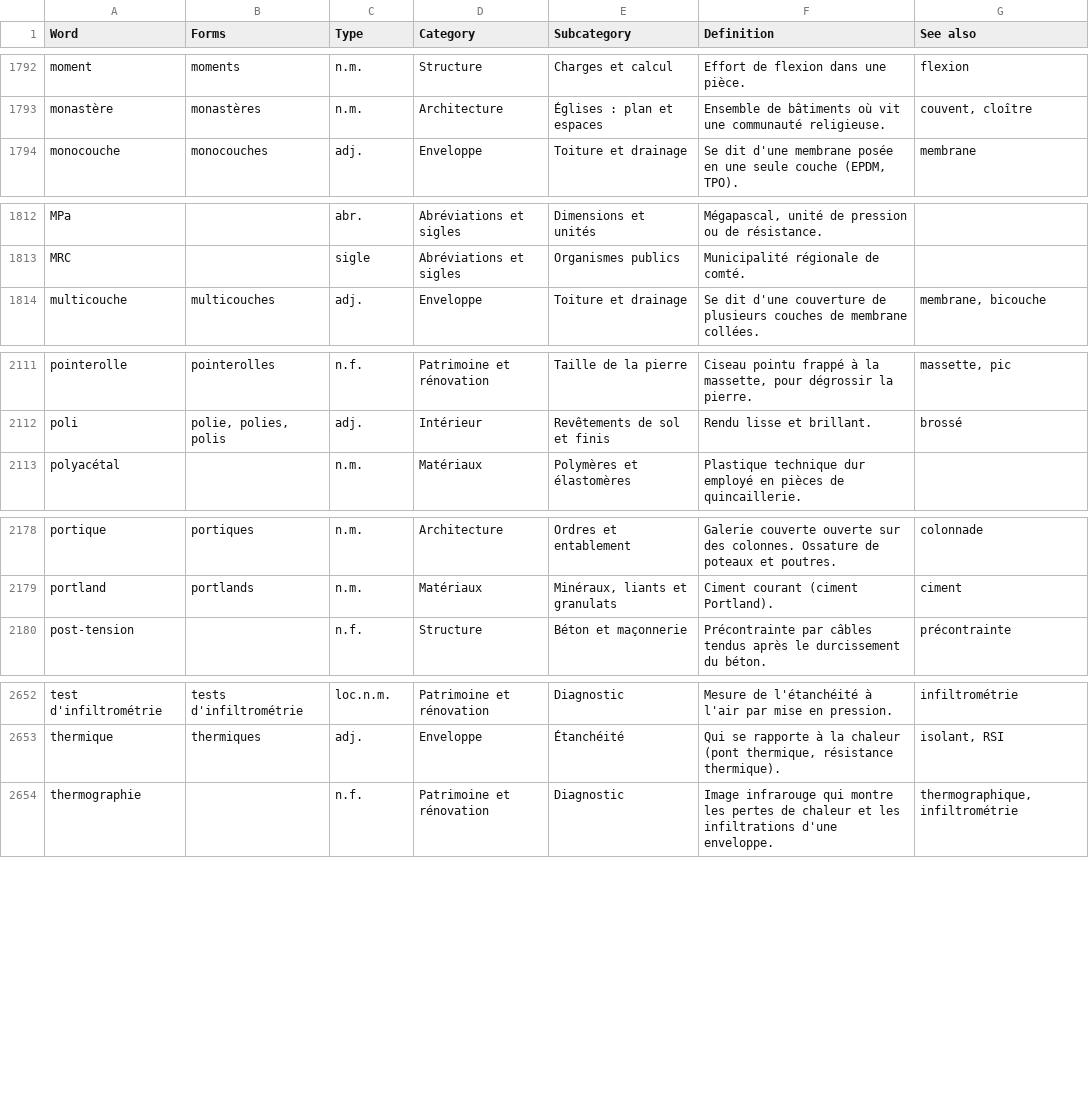
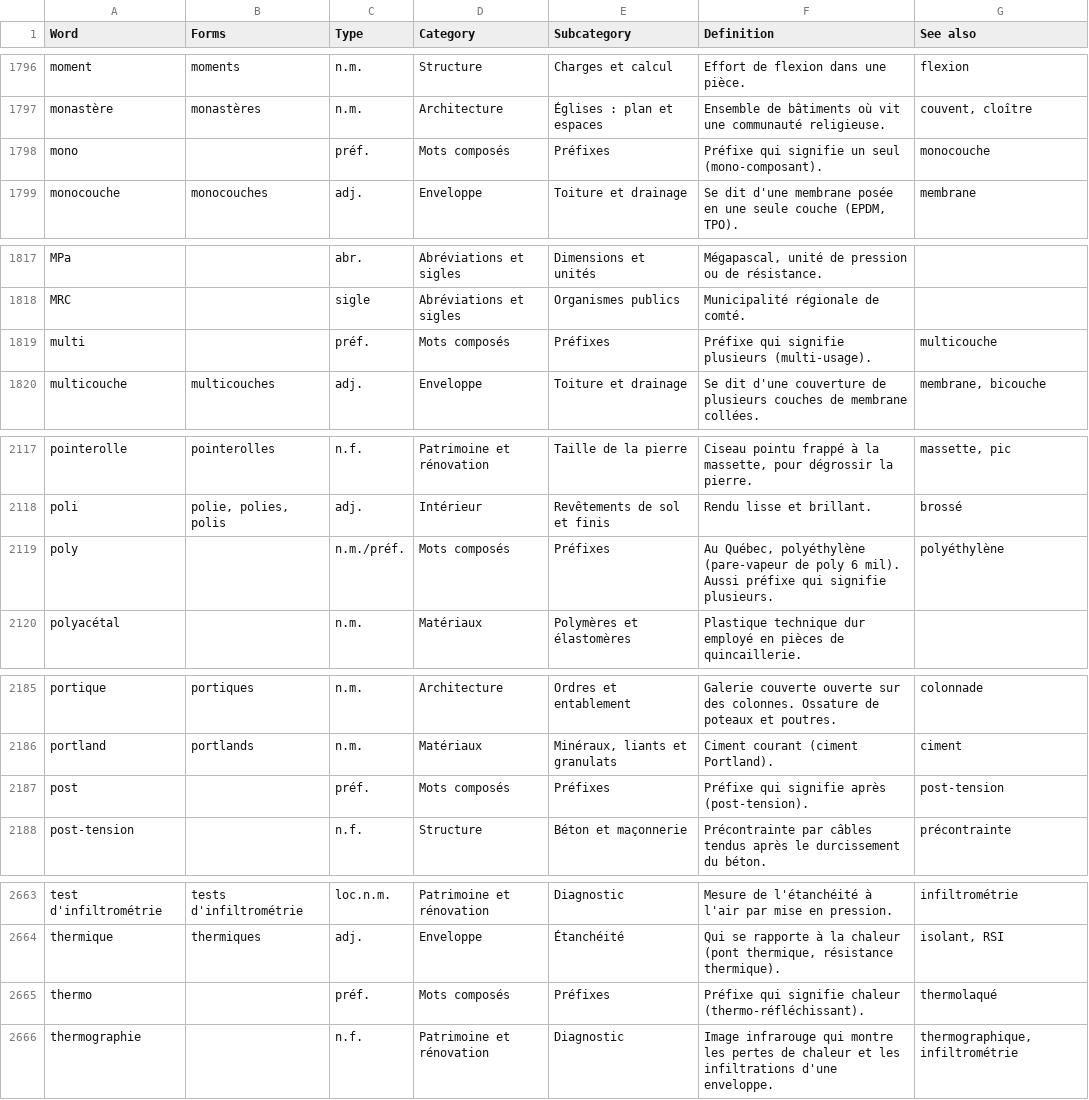
Before and after one commit to samagior/DynALisp.bundle, a CSV file: Contents/Modules/Dynalisp/Res/Dictionaries/fra-def.csv, drawn as a sheet; only a part is shown, gaps mark what is left out; the diff covers the shown part only.

```diff
--- a/Contents/Modules/Dynalisp/Res/Dictionaries/fra-def.csv
+++ b/Contents/Modules/Dynalisp/Res/Dictionaries/fra-def.csv
@@ -1793,2 +1797,3 @@ moment;moments;n.m.;Structure;Charges et calcul;Effort de flexion dans une pièc
 monastère;monastères;n.m.;Architecture;Églises : plan et espaces;Ensemble de bâtiments où vit une communauté religieuse.;couvent, cloître
+mono;;préf.;Mots composés;Préfixes;Préfixe qui signifie un seul (mono-composant).;monocouche
 monocouche;monocouches;adj.;Enveloppe;Toiture et drainage;Se dit d'une membrane posée en une seule couche (EPDM, TPO).;membrane
@@ -1813,2 +1818,3 @@ MPa;;abr.;Abréviations et sigles;Dimensions et unités;Mégapascal, unité de p
 MRC;;sigle;Abréviations et sigles;Organismes publics;Municipalité régionale de comté.;
+multi;;préf.;Mots composés;Préfixes;Préfixe qui signifie plusieurs (multi-usage).;multicouche
 multicouche;multicouches;adj.;Enveloppe;Toiture et drainage;Se dit d'une couverture de plusieurs couches de membrane collées.;membrane, bicouche
@@ -2112,2 +2118,3 @@ pointerolle;pointerolles;n.f.;Patrimoine et rénovation;Taille de la pierre;Cise
 poli;polie, polies, polis;adj.;Intérieur;Revêtements de sol et finis;Rendu lisse et brillant.;brossé
+poly;;n.m./préf.;Mots composés;Préfixes;Au Québec, polyéthylène (pare-vapeur de poly 6 mil). Aussi préfixe qui signifie plusieurs.;polyéthylène
 polyacétal;;n.m.;Matériaux;Polymères et élastomères;Plastique technique dur employé en pièces de quincaillerie.;
@@ -2179,2 +2186,3 @@ portique;portiques;n.m.;Architecture;Ordres et entablement;Galerie couverte ouve
 portland;portlands;n.m.;Matériaux;Minéraux, liants et granulats;Ciment courant (ciment Portland).;ciment
+post;;préf.;Mots composés;Préfixes;Préfixe qui signifie après (post-tension).;post-tension
 post-tension;;n.f.;Structure;Béton et maçonnerie;Précontrainte par câbles tendus après le durcissement du béton.;précontrainte
@@ -2653,2 +2664,3 @@ test d'infiltrométrie;tests d'infiltrométrie;loc.n.m.;Patrimoine et rénovatio
 thermique;thermiques;adj.;Enveloppe;Étanchéité;Qui se rapporte à la chaleur (pont thermique, résistance thermique).;isolant, RSI
+thermo;;préf.;Mots composés;Préfixes;Préfixe qui signifie chaleur (thermo-réfléchissant).;thermolaqué
 thermographie;;n.f.;Patrimoine et rénovation;Diagnostic;Image infrarouge qui montre les pertes de chaleur et les infiltrations d'une enveloppe.;thermographique, infiltrométrie
```
Also changed, not shown: 7 added rows elsewhere in this file, 1 other file.
